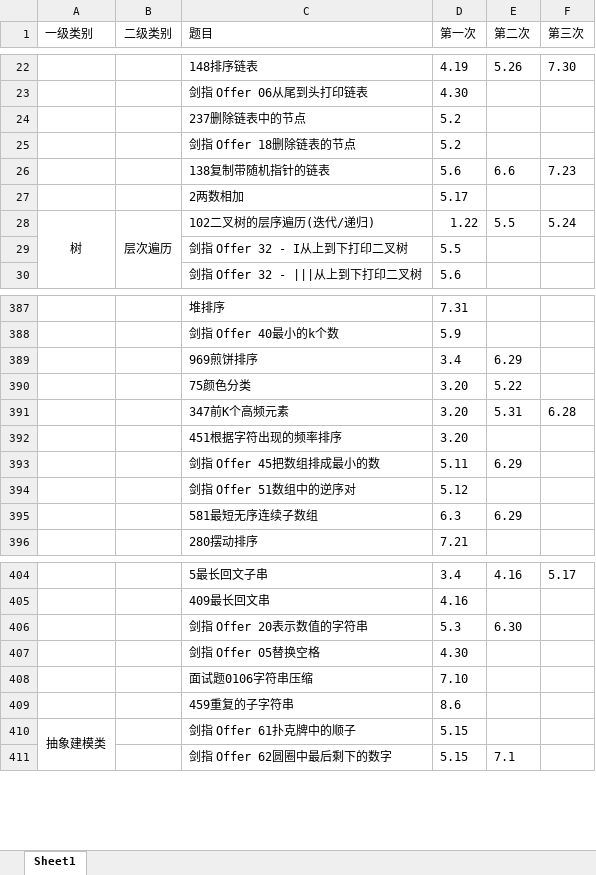
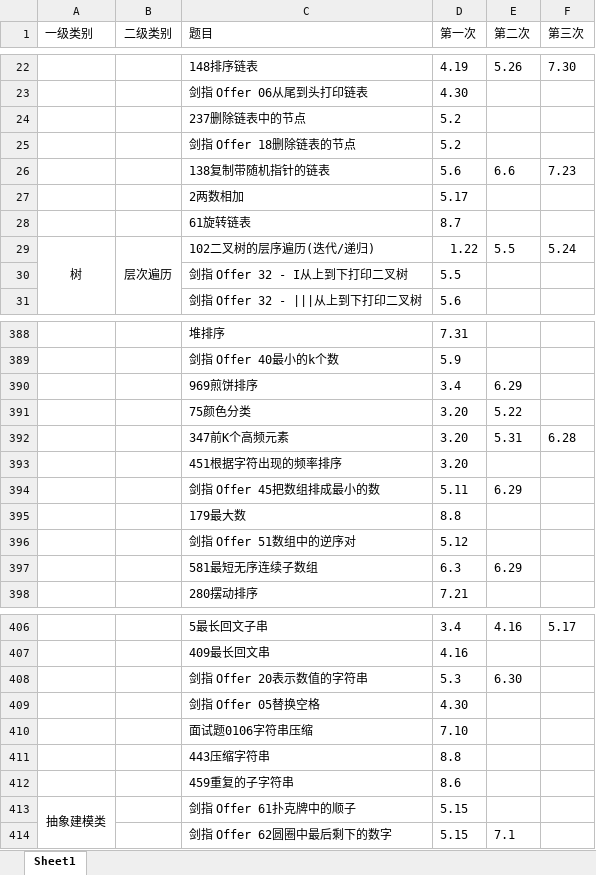
Before and after one commit to lisan97/leetcode, an Excel workbook: 时间表.xlsx, sheet Sheet1, drawn as a sheet; only a part is shown, gaps mark what is left out; values as stored, in another font and other column widths than the file's, no borders; the diff names each change by its address in the sheet, - before the commit and + after, or states it on an @@ line.

```diff
--- a/时间表.xlsx (sheet Sheet1)
+++ b/时间表.xlsx (sheet Sheet1)
+row 28:  |  | 61旋转链表 | 8.7
+row 395:  |  | 179最大数 | 8.8
+row 411:  |  | 443压缩字符串 | 8.8
```
Also changed, not shown: 5 other files.
